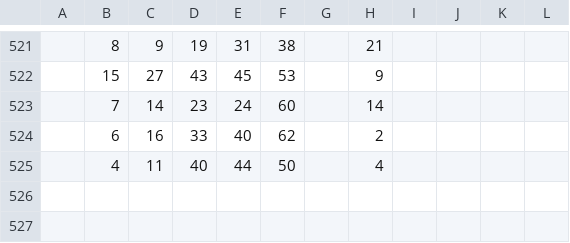
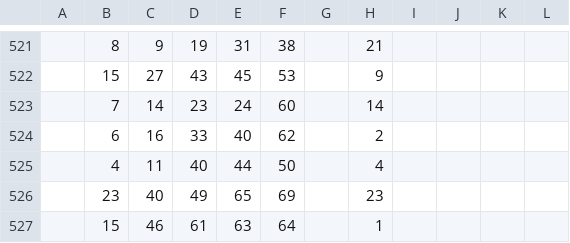
Before and after one commit to victorjhernandez06/learning_python, a CSV file: power/data - hoja.csv, drawn as a sheet; only a part is shown, gaps mark what is left out; the diff names each change by its address in the sheet, - before the commit and + after, or states it on an @@ line.

```diff
--- a/power/data - hoja.csv
+++ b/power/data - hoja.csv
+row 526:  | 23 | 40 | 49 | 65 | 69 |  | 23
+row 527:  | 15 | 46 | 61 | 63 | 64 |  | 1
```
Also changed, not shown: 2 other files.
